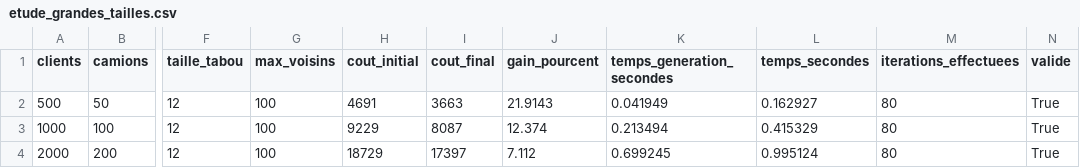
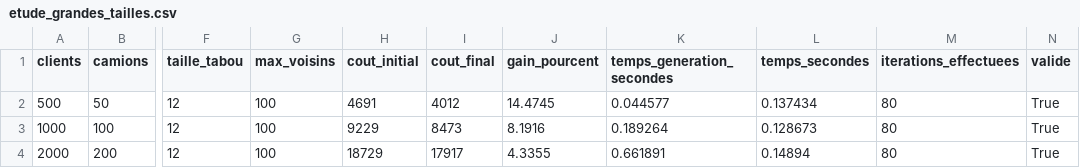
Before and after one commit to manuelCan-Do-IT/Livrable_1_Modelisation_ADEME, a CSV file: resultats_cvrptw/03_grandes_tailles/etude_grandes_tailles.csv, drawn as a sheet; only a part is shown, gaps mark what is left out; the diff names each change by its address in the sheet, - before the commit and + after, or states it on an @@ line.

```diff
--- a/resultats_cvrptw/03_grandes_tailles/etude_grandes_tailles.csv
+++ b/resultats_cvrptw/03_grandes_tailles/etude_grandes_tailles.csv
-I2 (cout_final): 3663
+I2 (cout_final): 4012
-J2 (gain_pourcent): 21.9143
+J2 (gain_pourcent): 14.4745
-K2 (temps_generation_secondes): 0.041949
+K2 (temps_generation_secondes): 0.044577
-L2 (temps_secondes): 0.162927
+L2 (temps_secondes): 0.137434
-I3 (cout_final): 8087
+I3 (cout_final): 8473
-J3 (gain_pourcent): 12.374
+J3 (gain_pourcent): 8.1916
-K3 (temps_generation_secondes): 0.213494
+K3 (temps_generation_secondes): 0.189264
-L3 (temps_secondes): 0.415329
+L3 (temps_secondes): 0.128673
-I4 (cout_final): 17397
+I4 (cout_final): 17917
-J4 (gain_pourcent): 7.112
+J4 (gain_pourcent): 4.3355
-K4 (temps_generation_secondes): 0.699245
+K4 (temps_generation_secondes): 0.661891
-L4 (temps_secondes): 0.995124
+L4 (temps_secondes): 0.14894
```
Also changed, not shown: resultats_cvrptw/01_instances/convergence_30_clients.csv, resultats_cvrptw/01_instances/resultats_60_instances.csv, 16 other files.
